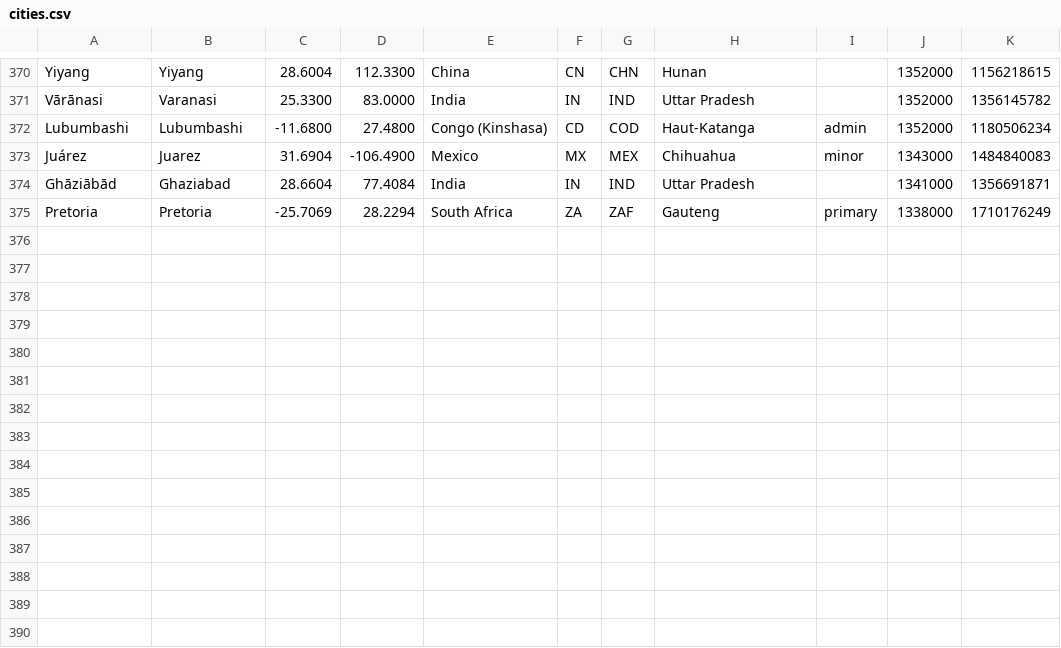
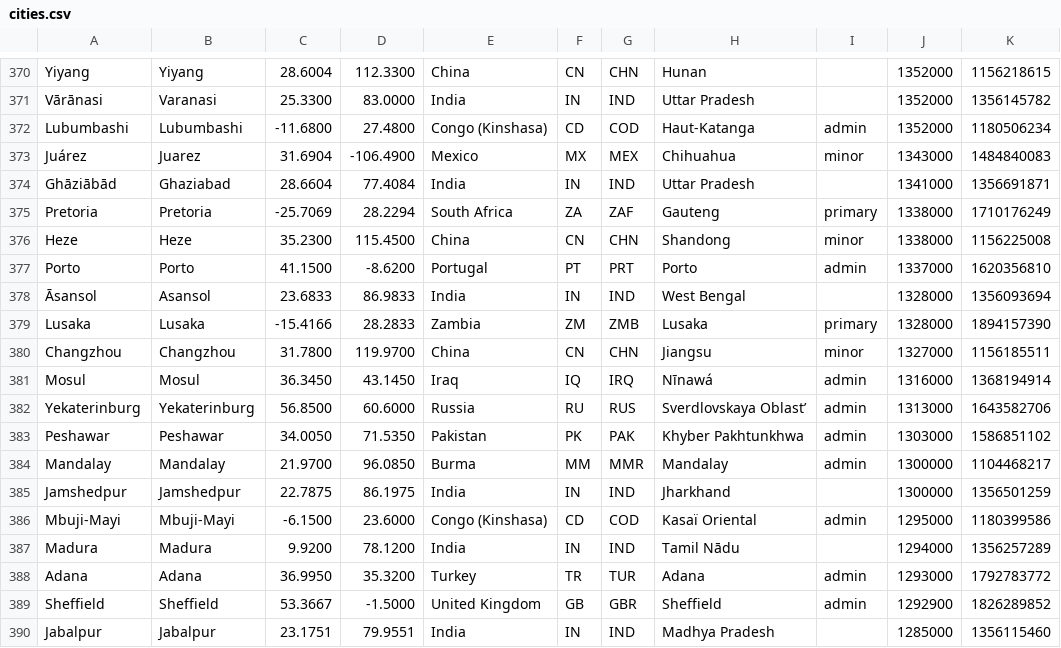
Before and after one commit to alainrc2005/get-recorrido, a CSV file: cities.csv, drawn as a sheet; only a part is shown, gaps mark what is left out.

Commit message:
update cities-135

```diff
--- a/cities.csv
+++ b/cities.csv
@@ -375 +375,16 @@ Ghāziābād,Ghaziabad,28.6604,77.4084,India,IN,IND,"Uttar Pradesh",,1341000,135
 Pretoria,Pretoria,-25.7069,28.2294,"South Africa",ZA,ZAF,Gauteng,primary,1338000,1710176249
+Heze,Heze,35.2300,115.4500,China,CN,CHN,Shandong,minor,1338000,1156225008
+Porto,Porto,41.1500,-8.6200,Portugal,PT,PRT,Porto,admin,1337000,1620356810
+Āsansol,Asansol,23.6833,86.9833,India,IN,IND,"West Bengal",,1328000,1356093694
+Lusaka,Lusaka,-15.4166,28.2833,Zambia,ZM,ZMB,Lusaka,primary,1328000,1894157390
+Changzhou,Changzhou,31.7800,119.9700,China,CN,CHN,Jiangsu,minor,1327000,1156185511
+Mosul,Mosul,36.3450,43.1450,Iraq,IQ,IRQ,Nīnawá,admin,1316000,1368194914
+Yekaterinburg,Yekaterinburg,56.8500,60.6000,Russia,RU,RUS,"Sverdlovskaya Oblast’",admin,1313000,1643582706
+Peshawar,Peshawar,34.0050,71.5350,Pakistan,PK,PAK,"Khyber Pakhtunkhwa",admin,1303000,1586851102
+Mandalay,Mandalay,21.9700,96.0850,Burma,MM,MMR,Mandalay,admin,1300000,1104468217
+Jamshedpur,Jamshedpur,22.7875,86.1975,India,IN,IND,Jharkhand,,1300000,1356501259
+Mbuji-Mayi,Mbuji-Mayi,-6.1500,23.6000,"Congo (Kinshasa)",CD,COD,"Kasaï Oriental",admin,1295000,1180399586
+Madura,Madura,9.9200,78.1200,India,IN,IND,"Tamil Nādu ",,1294000,1356257289
+Adana,Adana,36.9950,35.3200,Turkey,TR,TUR,Adana,admin,1293000,1792783772
+Sheffield,Sheffield,53.3667,-1.5000,"United Kingdom",GB,GBR,Sheffield,admin,1292900,1826289852
+Jabalpur,Jabalpur,23.1751,79.9551,India,IN,IND,"Madhya Pradesh",,1285000,1356115460
```
